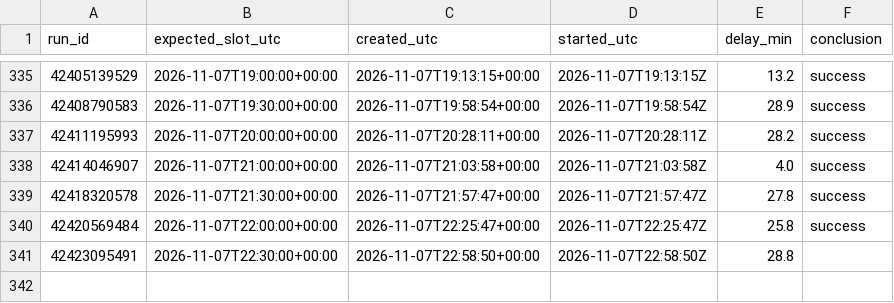
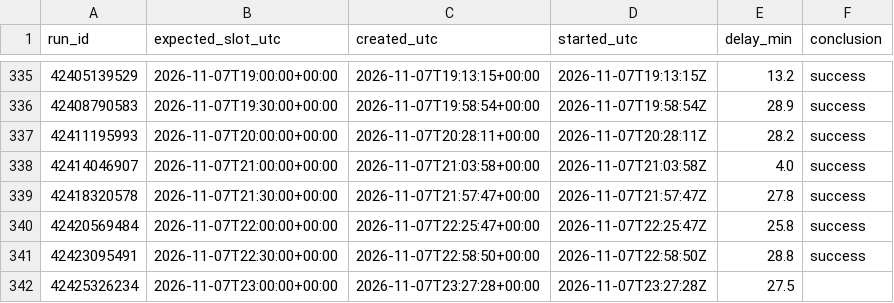
Before and after one commit to forgefinance63-commits/formheartbeat, a CSV file: metrics/schedule_punctuality.csv, drawn as a sheet; only a part is shown, gaps mark what is left out.

```diff
--- a/metrics/schedule_punctuality.csv
+++ b/metrics/schedule_punctuality.csv
@@ -340,2 +340,3 @@ run_id,expected_slot_utc,created_utc,started_utc,delay_min,conclusion
 42420569484,2026-11-07T22:00:00+00:00,2026-11-07T22:25:47+00:00,2026-11-07T22:25:47Z,25.8,success
-42423095491,2026-11-07T22:30:00+00:00,2026-11-07T22:58:50+00:00,2026-11-07T22:58:50Z,28.8,
+42423095491,2026-11-07T22:30:00+00:00,2026-11-07T22:58:50+00:00,2026-11-07T22:58:50Z,28.8,success
+42425326234,2026-11-07T23:00:00+00:00,2026-11-07T23:27:28+00:00,2026-11-07T23:27:28Z,27.5,
```
Also changed, not shown: 4 other files.
